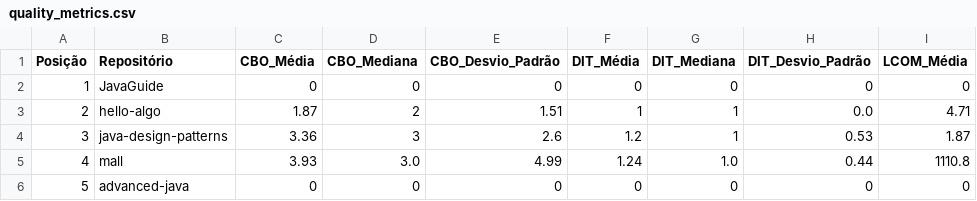
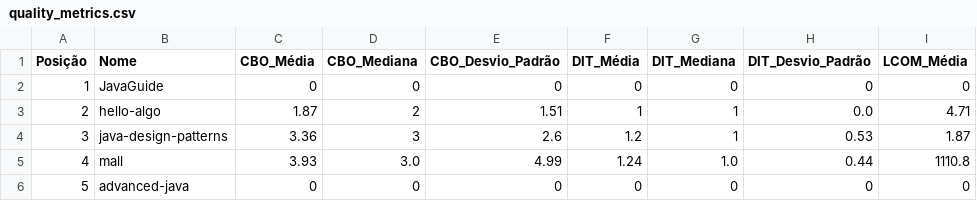
Before and after one commit to jotapesalles/lab-02-qualidade-java, a CSV file: quality_metrics.csv, drawn as a sheet; only a part is shown; the diff names each change by its address in the sheet, - before the commit and + after, or states it on an @@ line.

```diff
--- a/quality_metrics.csv
+++ b/quality_metrics.csv
-B1: Repositório
+B1: Nome
```
Also changed, not shown: process_metrics.csv, 7 other files.
